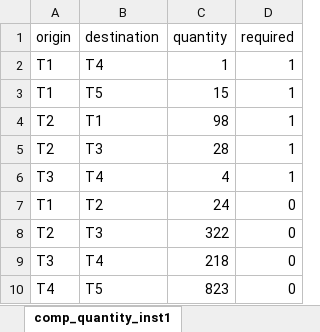
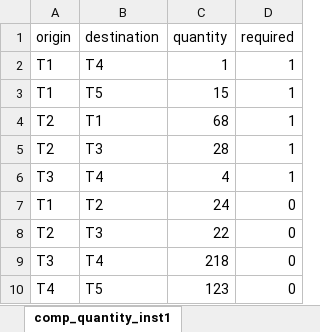
Before and after one commit to baobabsoluciones/flexible-vrp, an Excel workbook: data/inst_3.xlsx, sheet comp_quantity_inst1, drawn as a sheet; values as stored, in another font and other column widths than the file's, no borders; the diff names each change by its address in the sheet, - before the commit and + after, or states it on an @@ line.

```diff
--- a/data/inst_3.xlsx (sheet comp_quantity_inst1)
+++ b/data/inst_3.xlsx (sheet comp_quantity_inst1)
-C4 (quantity): 98
+C4 (quantity): 68
-C8 (quantity): 322
+C8 (quantity): 22
-C10 (quantity): 823
+C10 (quantity): 123
```
Also changed, not shown: data/dia_1.xlsx, data/dia_2.xlsx, 6 other files.
